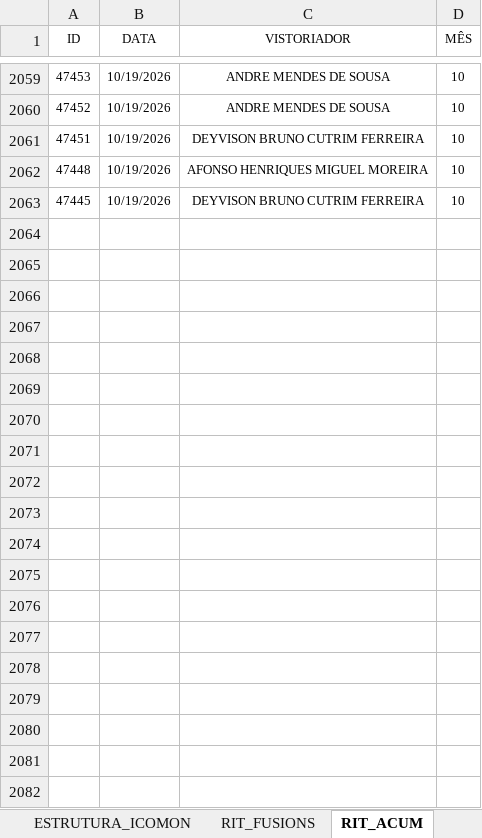
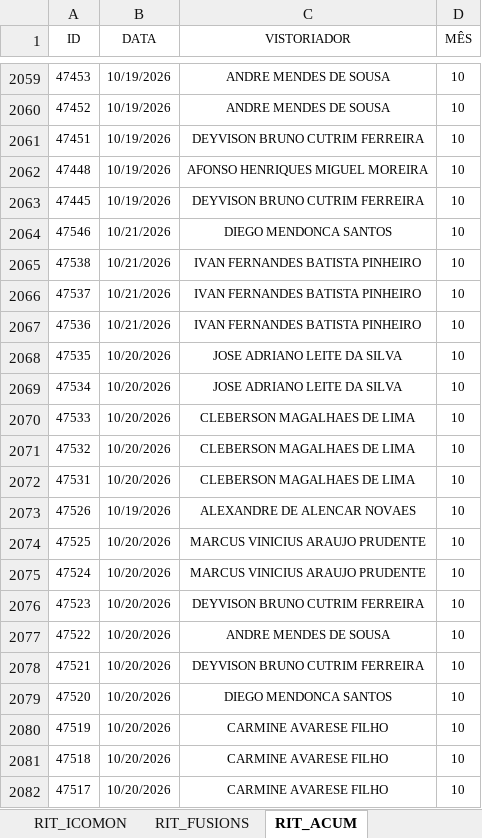
Before and after one commit to SestremPalopoli/produtividade-gestores, an Excel workbook: dados.xlsx, sheet RIT_ACUM, drawn as a sheet; only a part is shown, gaps mark what is left out; values as stored, in another font and other column widths than the file's, no borders; table styles not drawn; the diff covers the shown part only; the diff names each change by its address in the sheet, - before the commit and + after, or states it on an @@ line.

```diff
--- a/dados.xlsx (sheet RIT_ACUM)
+++ b/dados.xlsx (sheet RIT_ACUM)
+row 2064: 47546 | 10/21/2026 | DIEGO MENDONCA SANTOS | 10
+row 2065: 47538 | 10/21/2026 | IVAN FERNANDES BATISTA PINHEIRO | 10
+row 2066: 47537 | 10/21/2026 | IVAN FERNANDES BATISTA PINHEIRO | 10
+row 2067: 47536 | 10/21/2026 | IVAN FERNANDES BATISTA PINHEIRO | 10
+row 2068: 47535 | 10/20/2026 | JOSE ADRIANO LEITE DA SILVA | 10
+row 2069: 47534 | 10/20/2026 | JOSE ADRIANO LEITE DA SILVA | 10
+row 2070: 47533 | 10/20/2026 | CLEBERSON MAGALHAES DE LIMA | 10
+row 2071: 47532 | 10/20/2026 | CLEBERSON MAGALHAES DE LIMA | 10
+row 2072: 47531 | 10/20/2026 | CLEBERSON MAGALHAES DE LIMA | 10
+row 2073: 47526 | 10/19/2026 | ALEXANDRE DE ALENCAR NOVAES | 10
+row 2074: 47525 | 10/20/2026 | MARCUS VINICIUS ARAUJO PRUDENTE | 10
+row 2075: 47524 | 10/20/2026 | MARCUS VINICIUS ARAUJO PRUDENTE | 10
+row 2076: 47523 | 10/20/2026 | DEYVISON BRUNO CUTRIM FERREIRA | 10
+row 2077: 47522 | 10/20/2026 | ANDRE MENDES DE SOUSA | 10
+row 2078: 47521 | 10/20/2026 | DEYVISON BRUNO CUTRIM FERREIRA | 10
+row 2079: 47520 | 10/20/2026 | DIEGO MENDONCA SANTOS | 10
+row 2080: 47519 | 10/20/2026 | CARMINE AVARESE FILHO | 10
+row 2081: 47518 | 10/20/2026 | CARMINE AVARESE FILHO | 10
+row 2082: 47517 | 10/20/2026 | CARMINE AVARESE FILHO | 10
```
Also changed, not shown: 23 added rows elsewhere in this sheet, sheet DEG_ACUM, sheet FISCALIZAÇÃO, sheet CHECK_ACUM, sheet SD_ACUM, sheet FISC_ACUM, sheet SD_7, 4 more sheets, other sheet tabs, hidden cells.
